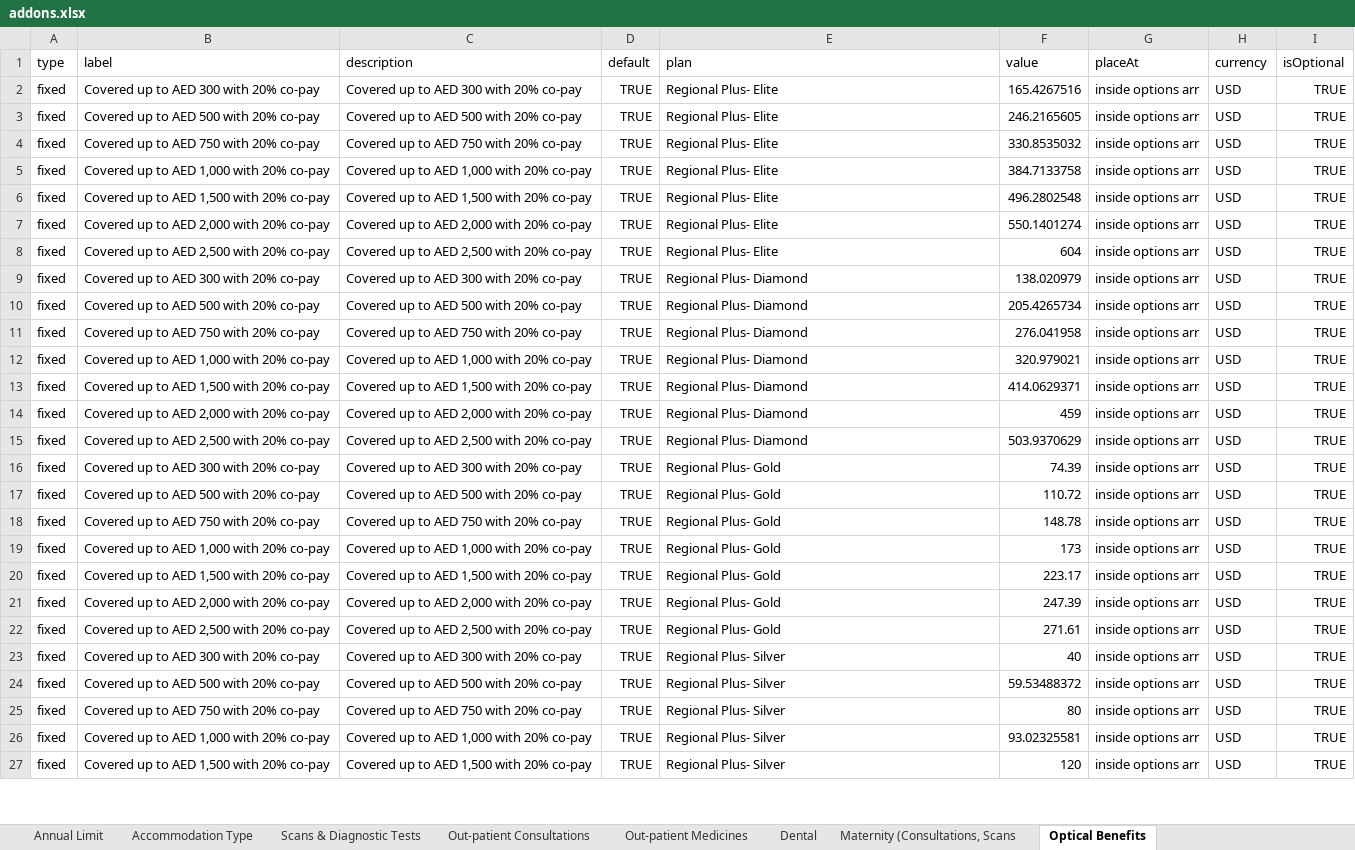
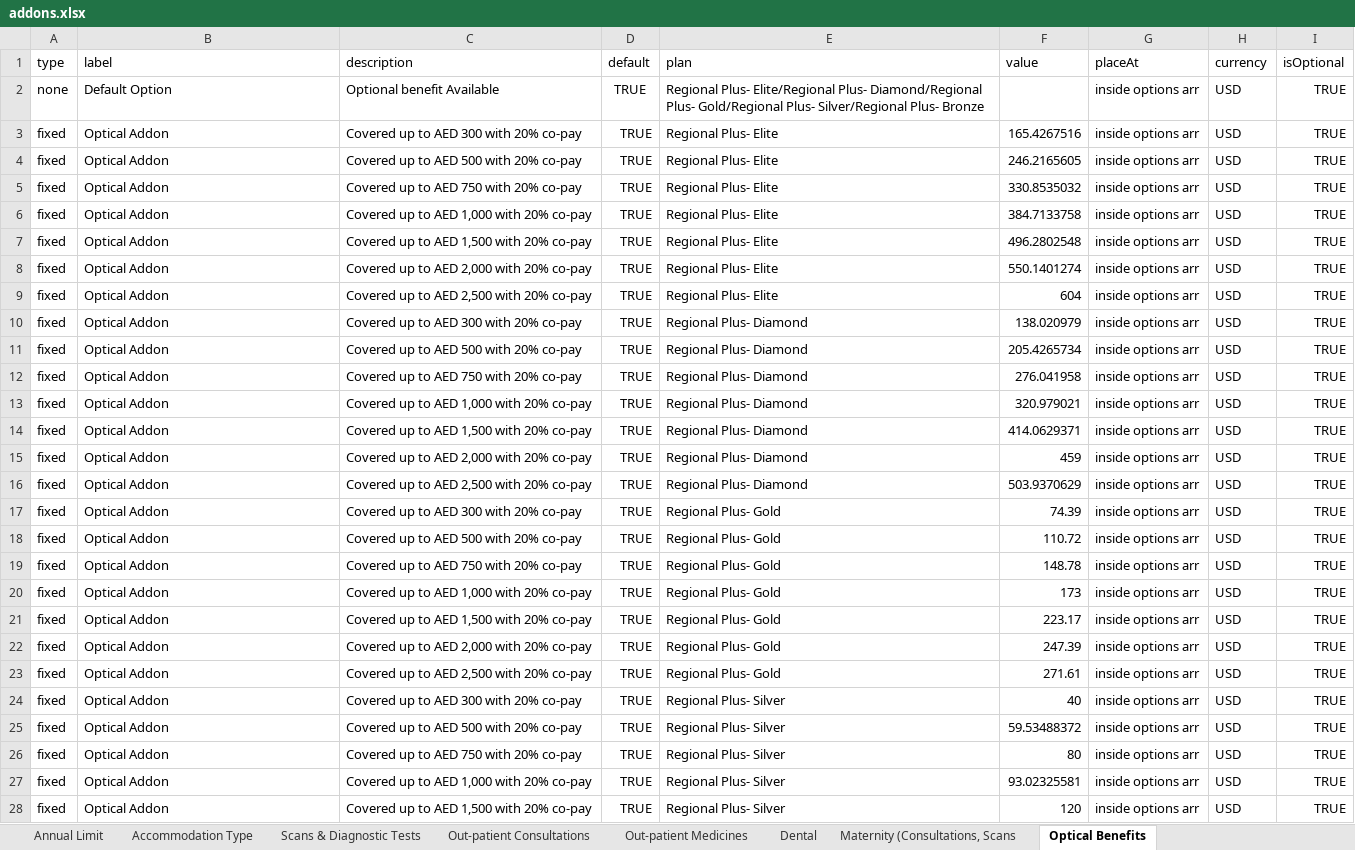
Before and after one commit to narinder123/saleslab_excel_parcel, an Excel workbook: Inputs/Orange/V2/addons.xlsx, sheet Optical Benefits, drawn as a sheet; only a part is shown; values as stored, in another font and other column widths than the file's, no borders; charts and pictures not drawn; addresses are those after the commit; the diff covers the shown part only; the diff names each change by its address in the sheet, - before the commit and + after, or states it on an @@ line.

```diff
--- a/Inputs/Orange/V2/addons.xlsx (sheet Optical Benefits)
+++ b/Inputs/Orange/V2/addons.xlsx (sheet Optical Benefits)
+row 2: none | Default Option | Optional benefit Available | TRUE | Regional Plus- Elite/Regional Plus- Diamond/Regional Plus- Gold/Regional Plus- Silver/Regional Plus- Bronze |  | inside options arr | USD | TRUE
-B3 (label): Covered up to AED 300 with 20% co-pay
+B3 (label): Optical Addon
-B4 (label): Covered up to AED 500 with 20% co-pay
+B4 (label): Optical Addon
-B5 (label): Covered up to AED 750 with 20% co-pay
+B5 (label): Optical Addon
-B6 (label): Covered up to AED 1,000 with 20% co-pay
+B6 (label): Optical Addon
-B7 (label): Covered up to AED 1,500 with 20% co-pay
+B7 (label): Optical Addon
-B8 (label): Covered up to AED 2,000 with 20% co-pay
+B8 (label): Optical Addon
-B9 (label): Covered up to AED 2,500 with 20% co-pay
+B9 (label): Optical Addon
-B10 (label): Covered up to AED 300 with 20% co-pay
+B10 (label): Optical Addon
-B11 (label): Covered up to AED 500 with 20% co-pay
+B11 (label): Optical Addon
-B12 (label): Covered up to AED 750 with 20% co-pay
+B12 (label): Optical Addon
-B13 (label): Covered up to AED 1,000 with 20% co-pay
+B13 (label): Optical Addon
-B14 (label): Covered up to AED 1,500 with 20% co-pay
+B14 (label): Optical Addon
-B15 (label): Covered up to AED 2,000 with 20% co-pay
+B15 (label): Optical Addon
-B16 (label): Covered up to AED 2,500 with 20% co-pay
+B16 (label): Optical Addon
-B17 (label): Covered up to AED 300 with 20% co-pay
+B17 (label): Optical Addon
-B18 (label): Covered up to AED 500 with 20% co-pay
+B18 (label): Optical Addon
-B19 (label): Covered up to AED 750 with 20% co-pay
+B19 (label): Optical Addon
-B20 (label): Covered up to AED 1,000 with 20% co-pay
+B20 (label): Optical Addon
-B21 (label): Covered up to AED 1,500 with 20% co-pay
+B21 (label): Optical Addon
-B22 (label): Covered up to AED 2,000 with 20% co-pay
+B22 (label): Optical Addon
-B23 (label): Covered up to AED 2,500 with 20% co-pay
+B23 (label): Optical Addon
-B24 (label): Covered up to AED 300 with 20% co-pay
+B24 (label): Optical Addon
-B25 (label): Covered up to AED 500 with 20% co-pay
+B25 (label): Optical Addon
-B26 (label): Covered up to AED 750 with 20% co-pay
+B26 (label): Optical Addon
-B27 (label): Covered up to AED 1,000 with 20% co-pay
+B27 (label): Optical Addon
-B28 (label): Covered up to AED 1,500 with 20% co-pay
+B28 (label): Optical Addon
```
Also changed, not shown: 4 edited cells elsewhere in this sheet, sheet Out-patient Medicines, sheet Maternity (Consultations, Scans, sheet Dental, sheet Accommodation Type, charts or pictures, Inputs/Orange/V1/rateSheet.xlsx, Inputs/Orange/V2/addons1.xlsx, 40 other files.
